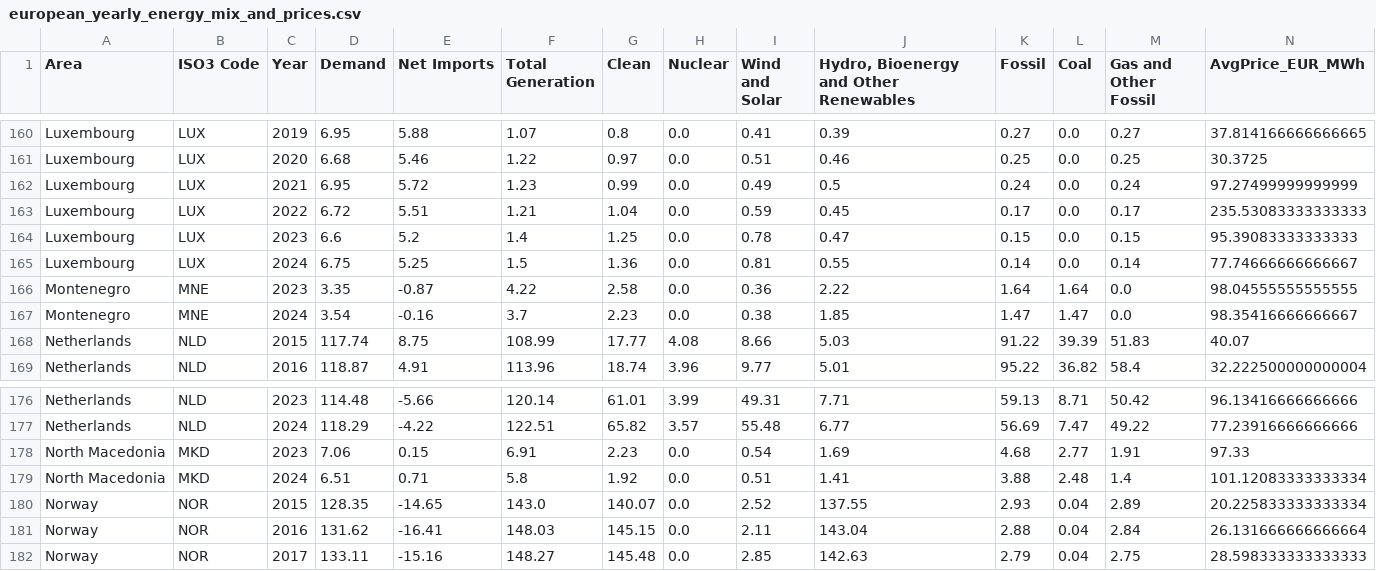
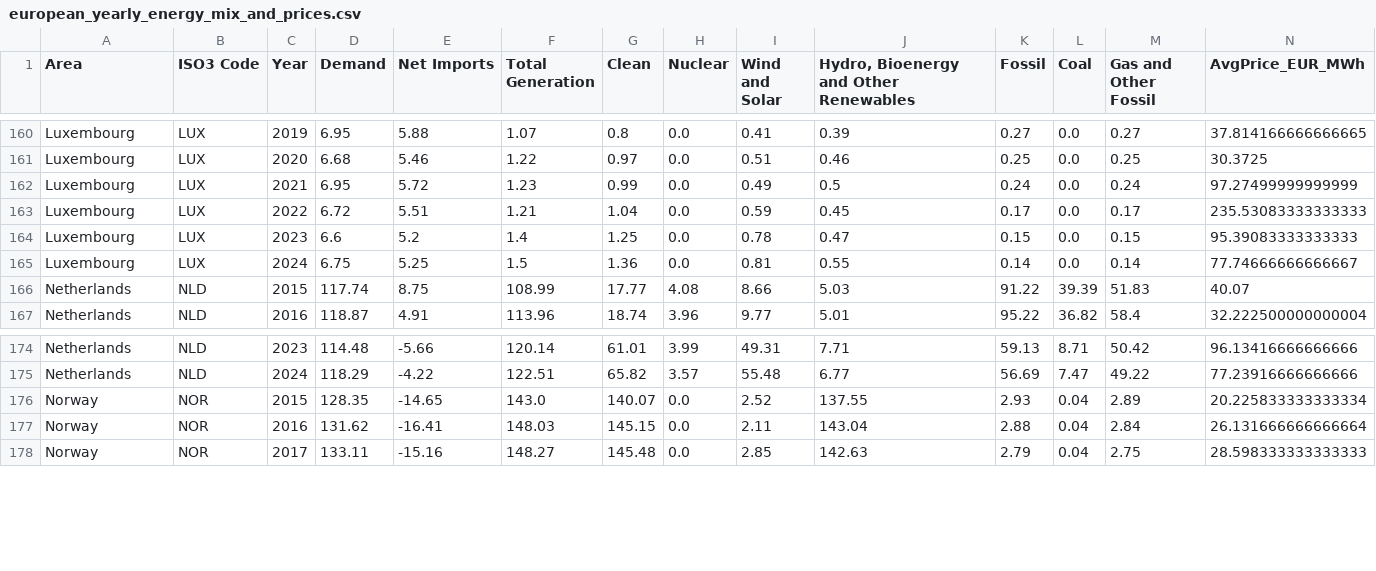
Before and after one commit to londero-lorenzo/electricity-cost-chain-analysis, a CSV file: data/processed/european_yearly_energy_mix_and_prices.csv, drawn as a sheet; only a part is shown, gaps mark what is left out; rows hold the shown columns only; the diff names each change by its address in the sheet, - before the commit and + after, or states it on an @@ line.

Commit message:
feat(notebook-02+data): rimossi dati di Montenegro e Nord Macedonia
Si è resa necessaria la rimozione dei dati delle Nazioni Montenegro e
Nord Macedonia per via della limitata copertura temporale a
disposizione (1 anno completo e 2 parziali).

Vengono rimossi per garantiere robustezza e una migliore comparabilità
dei risultati

```diff
--- a/data/processed/european_yearly_energy_mix_and_prices.csv
+++ b/data/processed/european_yearly_energy_mix_and_prices.csv
-row 166: Montenegro | MNE | 2023 | 3.35 | -0.87 | 4.22 | 2.58 | 0.0 | 0.36 | 2.22 | 1.64 | 1.64 | 0.0 | 98.04555555555555
-row 167: Montenegro | MNE | 2024 | 3.54 | -0.16 | 3.7 | 2.23 | 0.0 | 0.38 | 1.85 | 1.47 | 1.47 | 0.0 | 98.35416666666667
-row 178: North Macedonia | MKD | 2023 | 7.06 | 0.15 | 6.91 | 2.23 | 0.0 | 0.54 | 1.69 | 4.68 | 2.77 | 1.91 | 97.33
-row 179: North Macedonia | MKD | 2024 | 6.51 | 0.71 | 5.8 | 1.92 | 0.0 | 0.51 | 1.41 | 3.88 | 2.48 | 1.4 | 101.12083333333334
```
Also changed, not shown: 1 other file.
